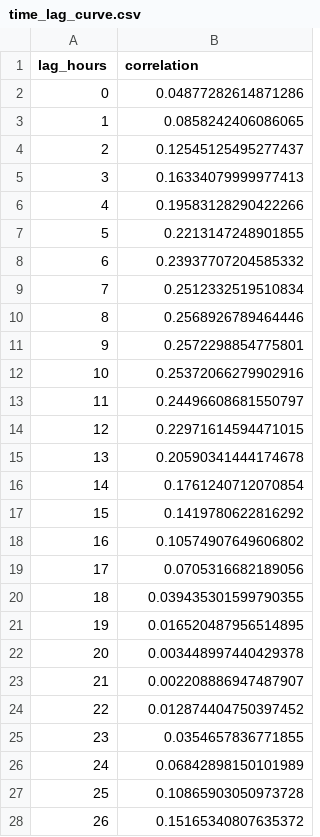
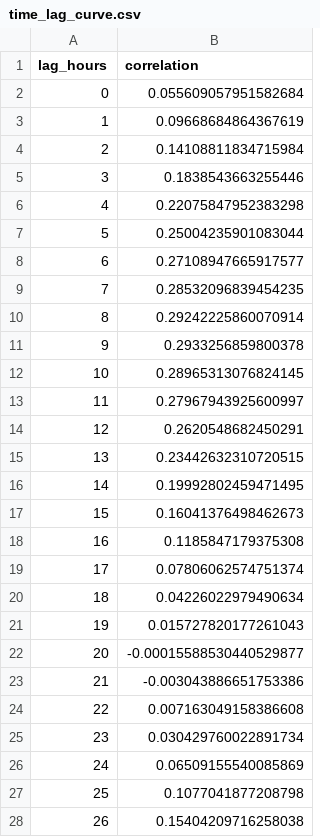
Before and after one commit to kavinbhalla/smokesignal-ludhiana, a CSV file: artifacts/time_lag_curve.csv, drawn as a sheet; only a part is shown; the diff covers the shown part only.

```diff
--- a/artifacts/time_lag_curve.csv
+++ b/artifacts/time_lag_curve.csv
@@ -1,28 +1,28 @@
 lag_hours,correlation
-0,0.04877282614871286
-1,0.0858242406086065
-2,0.12545125495277437
-3,0.16334079999977413
-4,0.19583128290422266
-5,0.2213147248901855
-6,0.23937707204585332
-7,0.2512332519510834
-8,0.2568926789464446
-9,0.2572298854775801
-10,0.25372066279902916
-11,0.24496608681550797
-12,0.22971614594471015
-13,0.20590341444174678
-14,0.1761240712070854
-15,0.1419780622816292
-16,0.10574907649606802
-17,0.0705316682189056
-18,0.039435301599790355
-19,0.016520487956514895
-20,0.003448997440429378
-21,0.002208886947487907
-22,0.012874404750397452
-23,0.0354657836771855
-24,0.06842898150101989
-25,0.10865903050973728
-26,0.15165340807635372
+0,0.055609057951582684
+1,0.09668684864367619
+2,0.14108811834715984
+3,0.1838543663255446
+4,0.22075847952383298
+5,0.25004235901083044
+6,0.27108947665917577
+7,0.28532096839454235
+8,0.29242225860070914
+9,0.2933256859800378
+10,0.28965313076824145
+11,0.27967943925600997
+12,0.2620548682450291
+13,0.23442632310720515
+14,0.19992802459471495
+15,0.16041376498462673
+16,0.1185847179375308
+17,0.07806062574751374
+18,0.04226022979490634
+19,0.015727820177261043
+20,-0.00015588530440529877
+21,-0.003043886651753386
+22,0.007163049158386608
+23,0.030429760022891734
+24,0.06509155540085869
+25,0.1077041877208798
+26,0.15404209716258038
```
Also changed, not shown: 10 edited cells elsewhere in this file, 4 other files.
